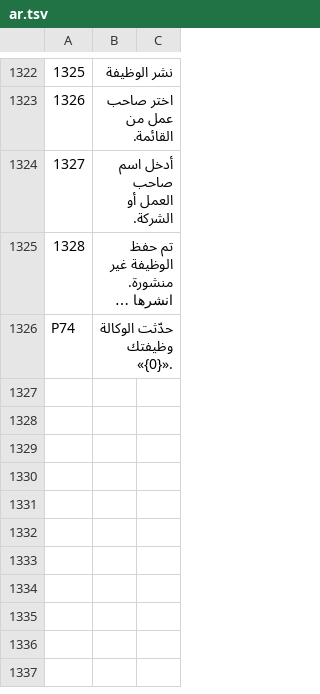
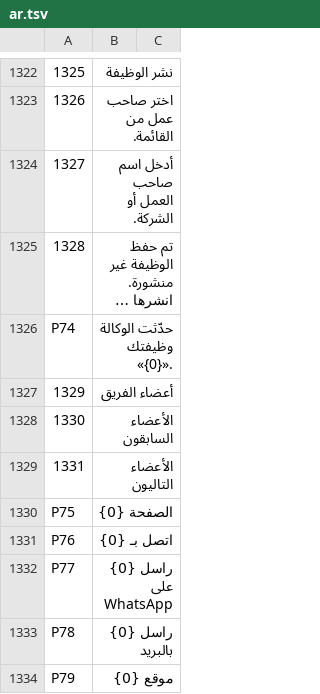
Before and after one commit to sjn6t9/migV33, a TSV file: i18n/ar.tsv, drawn as a sheet; only a part is shown, gaps mark what is left out; long unchanged cells end in …; the diff names each change by its address in the sheet, - before the commit and + after, or states it on an @@ line.

```diff
--- a/i18n/ar.tsv
+++ b/i18n/ar.tsv
+row 1327: 1329 | أعضاء الفريق
+row 1328: 1330 | الأعضاء السابقون
+row 1329: 1331 | الأعضاء التاليون
+row 1330: P75 | الصفحة {0}
+row 1331: P76 | اتصل بـ {0}
+row 1332: P77 | راسل {0} على WhatsApp
+row 1333: P78 | راسل {0} بالبريد
+row 1334: P79 | موقع {0}
```
Also changed, not shown: i18n/bn.tsv, i18n/hi.tsv, 14 other files.
